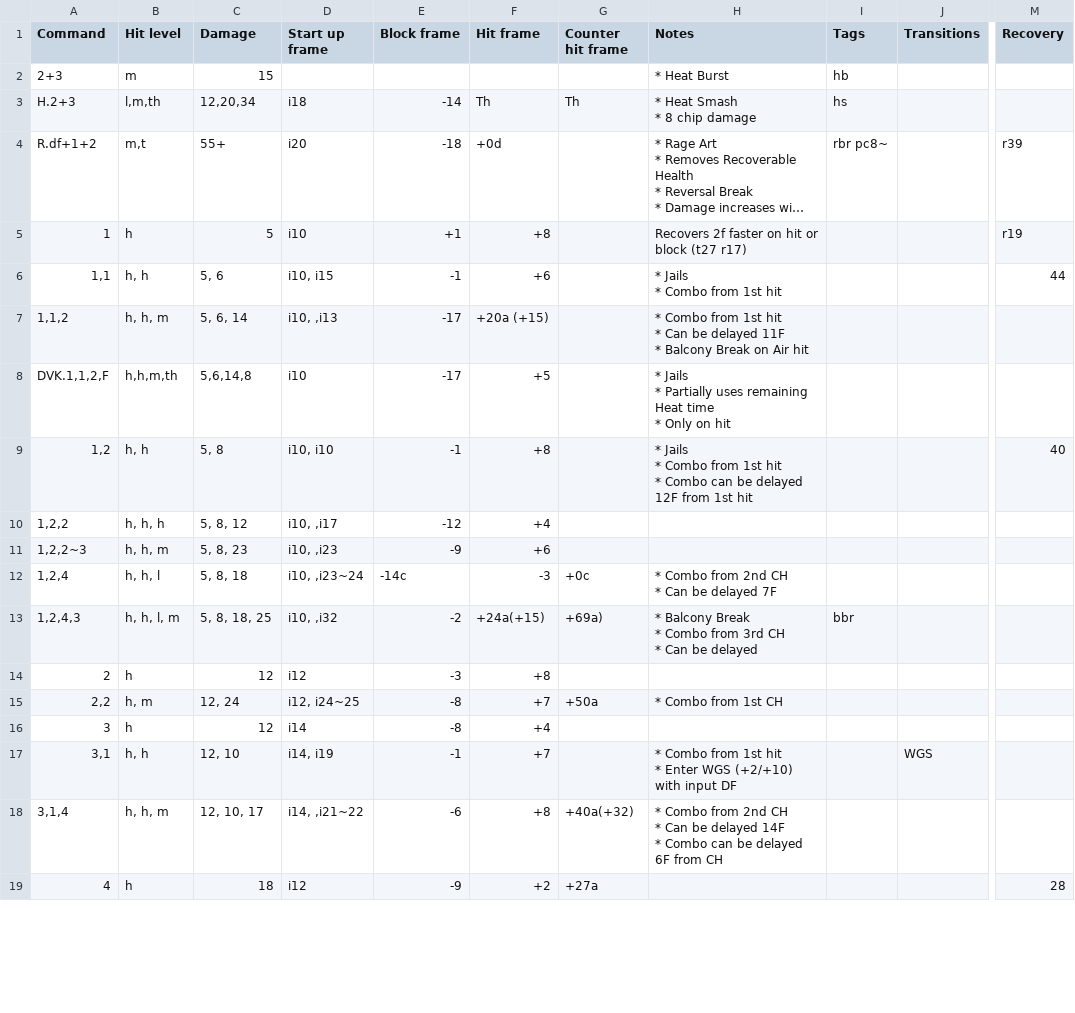
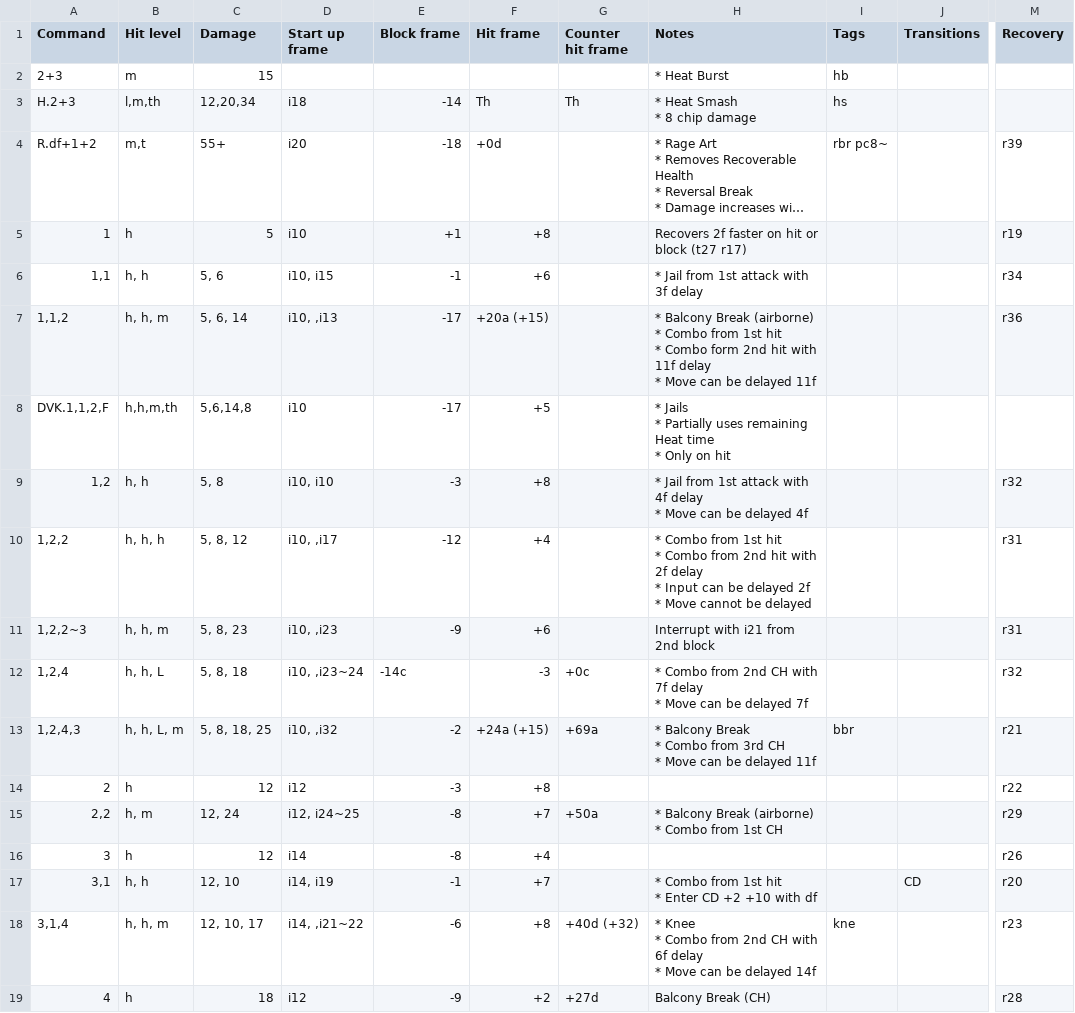
Before and after one commit to pbruvoll/tekkendocs, a CSV file: data/wavuConvertedCsv/kazuya/kazuya-special.csv, drawn as a sheet; only a part is shown, gaps mark what is left out; long unchanged cells end in …; ↵ is a line break in a cell; the diff covers the shown part only; the diff names each change by its address in the sheet, - before the commit and + after, or states it on an @@ line.

Commit message:
update armor king frame data (#398)

```diff
--- a/data/wavuConvertedCsv/kazuya/kazuya-special.csv
+++ b/data/wavuConvertedCsv/kazuya/kazuya-special.csv
-H6 (Notes): * Jails ↵ * Combo from 1st hit
+H6 (Notes): * Jail from 1st attack with 3f delay
-M6 (Recovery): 44
+M6 (Recovery): r34
-H7 (Notes): * Combo from 1st hit ↵ * Can be delayed 11F ↵ * Balcony Break on Air hit
+H7 (Notes): * Balcony Break (airborne) ↵ * Combo from 1st hit ↵ * Combo form 2nd hit with 11f delay ↵ * Move can be delayed 11f
-M7 (Recovery): (empty)
+M7 (Recovery): r36
-E9 (Block frame): -1
+E9 (Block frame): -3
-H9 (Notes): * Jails ↵ * Combo from 1st hit ↵ * Combo can be delayed 12F from 1st hit
+H9 (Notes): * Jail from 1st attack with 4f delay ↵ * Move can be delayed 4f
-M9 (Recovery): 40
+M9 (Recovery): r32
-H10 (Notes): (empty)
+H10 (Notes): * Combo from 1st hit ↵ * Combo from 2nd hit with 2f delay ↵ * Input can be delayed 2f ↵ * Move cannot be delayed
-M10:M11 (Recovery): (empty)
+M10:M11 (Recovery): r31
-H11 (Notes): (empty)
+H11 (Notes): Interrupt with i21 from 2nd block
-B12 (Hit level): h, h, l
+B12 (Hit level): h, h, L
-H12 (Notes): …2nd CH ↵ * Can be delayed 7F
+H12 (Notes): …2nd CH with 7f delay ↵ * Move can be delayed 7f
-M12 (Recovery): (empty)
+M12 (Recovery): r32
-B13 (Hit level): h, h, l, m
+B13 (Hit level): h, h, L, m
-F13 (Hit frame): +24a(+15)
+F13 (Hit frame): +24a (+15)
-G13 (Counter hit frame): +69a)
+G13 (Counter hit frame): +69a
-H13 (Notes): …CH ↵ * Can be delayed
+H13 (Notes): …CH ↵ * Move can be delayed 11f
-M13 (Recovery): (empty)
+M13 (Recovery): r21
-M14 (Recovery): (empty)
+M14 (Recovery): r22
-H15 (Notes): * Combo from 1st CH
+H15 (Notes): * Balcony Break (airborne) ↵ * Combo from 1st CH
-M15 (Recovery): (empty)
+M15 (Recovery): r29
-M16 (Recovery): (empty)
+M16 (Recovery): r26
-H17 (Notes): …* Enter WGS (+2/+10) with input DF
+H17 (Notes): …* Enter CD +2 +10 with df
-J17 (Transitions): WGS
+J17 (Transitions): CD
-M17 (Recovery): (empty)
+M17 (Recovery): r20
-G18 (Counter hit frame): +40a(+32)
+G18 (Counter hit frame): +40d (+32)
-H18 (Notes): * Combo from 2nd CH ↵ * Can be delayed 14F ↵ * Combo can be delayed 6F from CH
+H18 (Notes): * Knee ↵ * Combo from 2nd CH with 6f delay ↵ * Move can be delayed 14f
-I18 (Tags): (empty)
+I18 (Tags): kne
-M18 (Recovery): (empty)
+M18 (Recovery): r23
-G19 (Counter hit frame): +27a
+G19 (Counter hit frame): +27d
-H19 (Notes): (empty)
+H19 (Notes): Balcony Break (CH)
-M19 (Recovery): 28
+M19 (Recovery): r28
```
Also changed, not shown: 12 edited cells elsewhere in this file, data/wavuConvertedCsv/alisa/alisa-special.csv, data/wavuConvertedCsv/hwoarang/hwoarang-special.csv, 13 other files.
